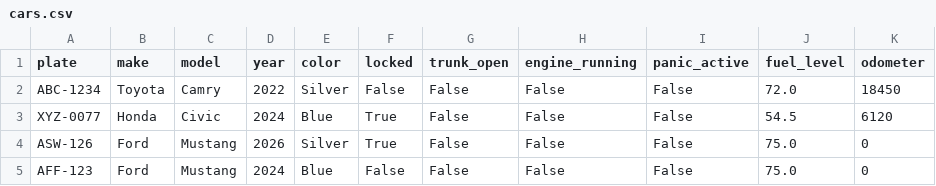
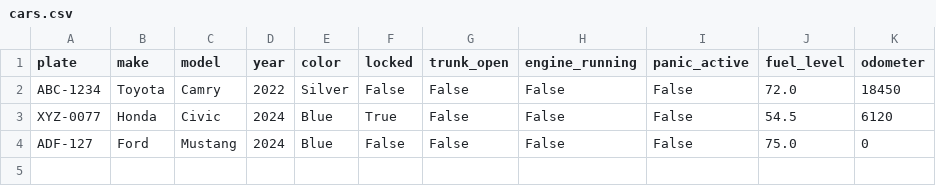
Before and after one commit to Ali9201555/car-key-fob-app, a CSV file: data/cars.csv, drawn as a sheet.

```diff
--- a/data/cars.csv
+++ b/data/cars.csv
@@ -3,3 +3,2 @@ ABC-1234,Toyota,Camry,2022,Silver,False,False,False,False,72.0,18450
 XYZ-0077,Honda,Civic,2024,Blue,True,False,False,False,54.5,6120
-ASW-126,Ford,Mustang,2026,Silver,True,False,False,False,75.0,0
-AFF-123,Ford,Mustang,2024,Blue,False,False,False,False,75.0,0
+ADF-127,Ford,Mustang,2024,Blue,False,False,False,False,75.0,0
```
Also changed, not shown: 8 other files.
